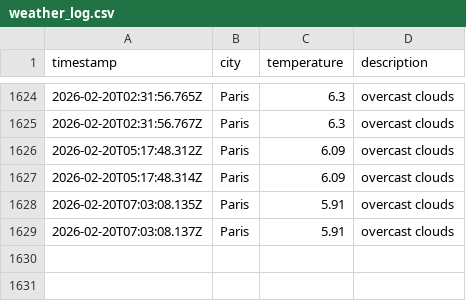
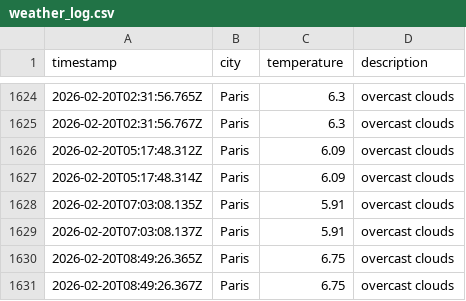
Before and after one commit to alex19heath-ui/Data-Ops-weather-js, a CSV file: data/weather_log.csv, drawn as a sheet; only a part is shown, gaps mark what is left out.

```diff
--- a/data/weather_log.csv
+++ b/data/weather_log.csv
@@ -1629 +1629,3 @@ timestamp,city,temperature,description
 2026-02-20T07:03:08.137Z,Paris,5.91,overcast clouds
+2026-02-20T08:49:26.365Z,Paris,6.75,overcast clouds
+2026-02-20T08:49:26.367Z,Paris,6.75,overcast clouds
```
Also changed, not shown: 1 other file.
